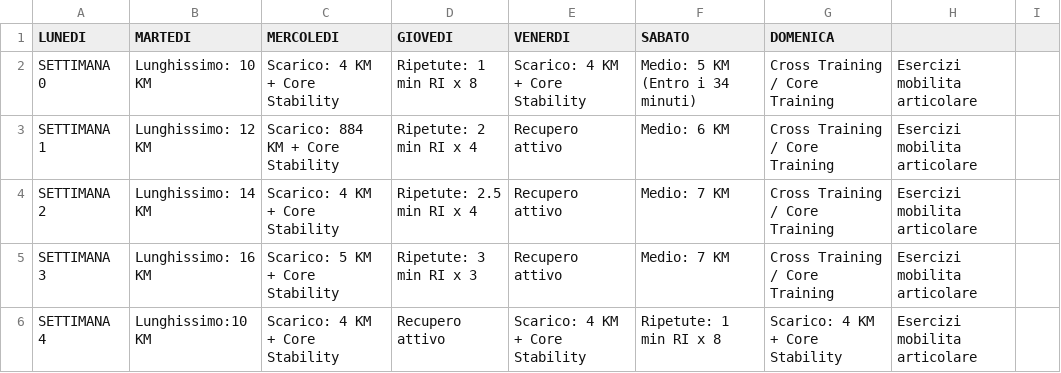
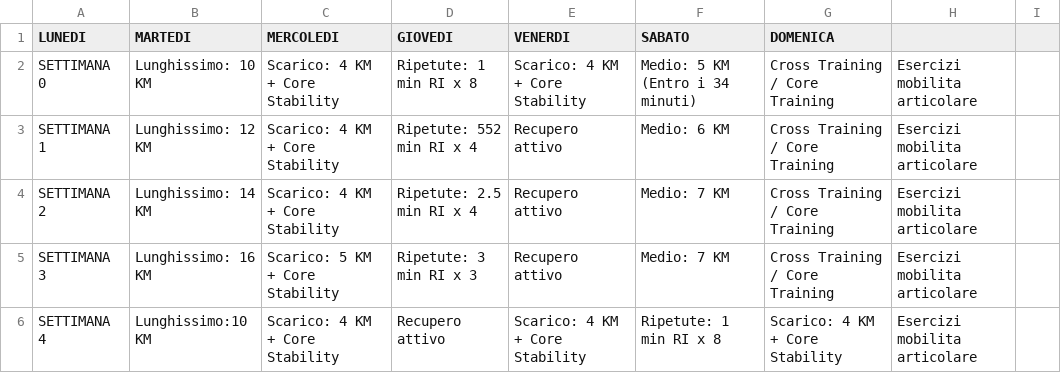
Before and after one commit to robertoioi/trainer-telegram, a CSV file: Programma Maratona di Roma.CSV, drawn as a sheet; only a part is shown.

Commit message:
Update Programma Maratona di Roma.CSV

```diff
--- a/Programma Maratona di Roma.CSV
+++ b/Programma Maratona di Roma.CSV
@@ -2,3 +2,3 @@ LUNEDI;MARTEDI;MERCOLEDI;GIOVEDI;VENERDI;SABATO;DOMENICA;
 SETTIMANA 0;Lunghissimo: 10 KM;Scarico: 4 KM + Core Stability;Ripetute: 1 min RI x 8;Scarico: 4 KM + Core Stability;Medio: 5 KM (Entro i 34 minuti);Cross Training / Core Training; Esercizi mobilita articolare;
-SETTIMANA 1;Lunghissimo: 12 KM;Scarico: 884 KM + Core Stability;Ripetute: 2 min RI x 4;Recupero attivo;Medio: 6 KM ;Cross Training / Core Training; Esercizi mobilita articolare;
+SETTIMANA 1;Lunghissimo: 12 KM;Scarico: 4 KM + Core Stability;Ripetute: 552 min RI x 4;Recupero attivo;Medio: 6 KM ;Cross Training / Core Training; Esercizi mobilita articolare;
 SETTIMANA 2;Lunghissimo: 14 KM;Scarico: 4 KM + Core Stability;Ripetute: 2.5 min RI x 4;Recupero attivo;Medio: 7 KM ;Cross Training / Core Training; Esercizi mobilita articolare;
```
